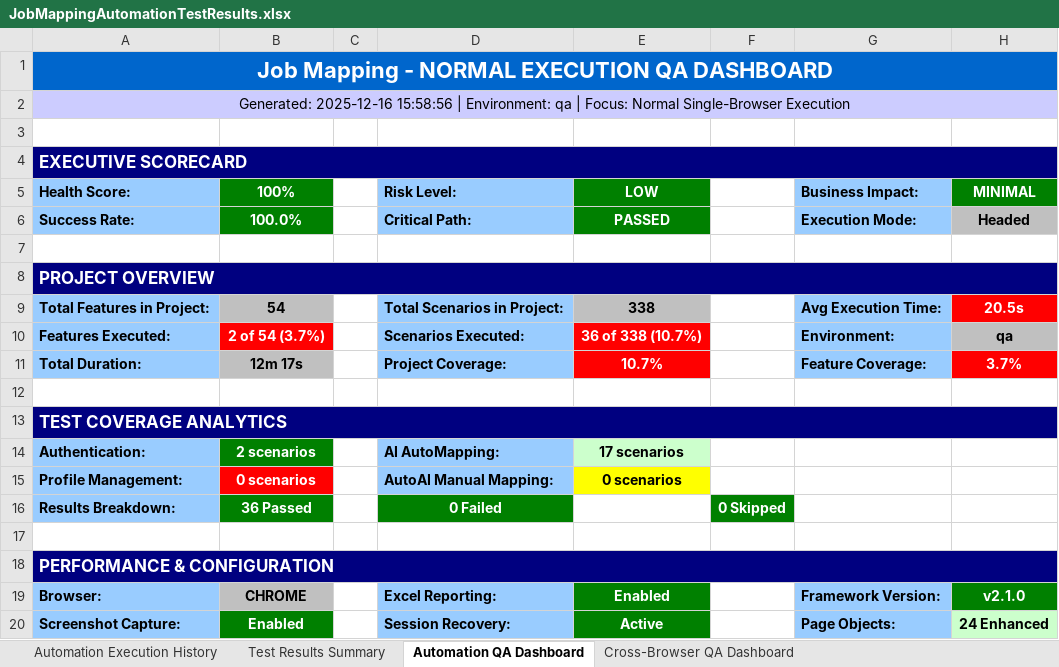
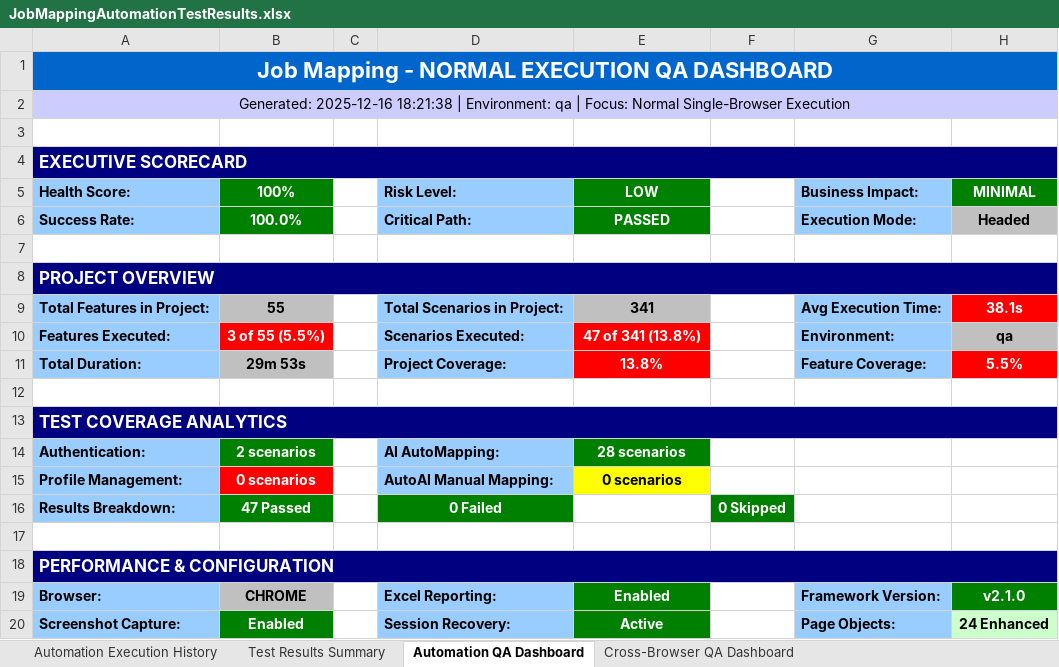
Before and after one commit to Naveen-moback-kf/JAM-e2e-automation, an Excel workbook: e2e-automation/ExcelReports/JobMappingAutomationTestResults.xlsx, sheet Automation QA Dashboard, drawn as a sheet; values as stored, in another font and other column widths than the file's, no borders; the diff names each change by its address in the sheet, - before the commit and + after, or states it on an @@ line.

```diff
--- a/e2e-automation/ExcelReports/JobMappingAutomationTestResults.xlsx (sheet Automation QA Dashboard)
+++ b/e2e-automation/ExcelReports/JobMappingAutomationTestResults.xlsx (sheet Automation QA Dashboard)
-A2 (Health Score:): Generated: 2025-12-16 15:58:56 | Environment:…
+A2 (Health Score:): Generated: 2025-12-16 18:21:38 | Environment:…
-B9 (100%): 54
+B9 (100%): 55
-E9 (LOW): 338
+E9 (LOW): 341
-H9 (MINIMAL): 20.5s
+H9 (MINIMAL): 38.1s
-B10 (100%): 2 of 54 (3.7%)
+B10 (100%): 3 of 55 (5.5%)
-E10 (LOW): 36 of 338 (10.7%)
+E10 (LOW): 47 of 341 (13.8%)
-B11 (100%): 12m 17s
+B11 (100%): 29m 53s
-E11 (LOW): 10.7%
+E11 (LOW): 13.8%
-H11 (MINIMAL): 3.7%
+H11 (MINIMAL): 5.5%
-E14 (LOW): 17 scenarios
+E14 (LOW): 28 scenarios
@@ E14 fill: #CCFFCC → #008000, text colour: black → #FFFFFF @@
-B16 (100%): 36 Passed
+B16 (100%): 47 Passed
```
Also changed, not shown: sheet Test Results Summary, sheet Automation Execution History, sheet Cross-Browser QA Dashboard, 27 other files.
